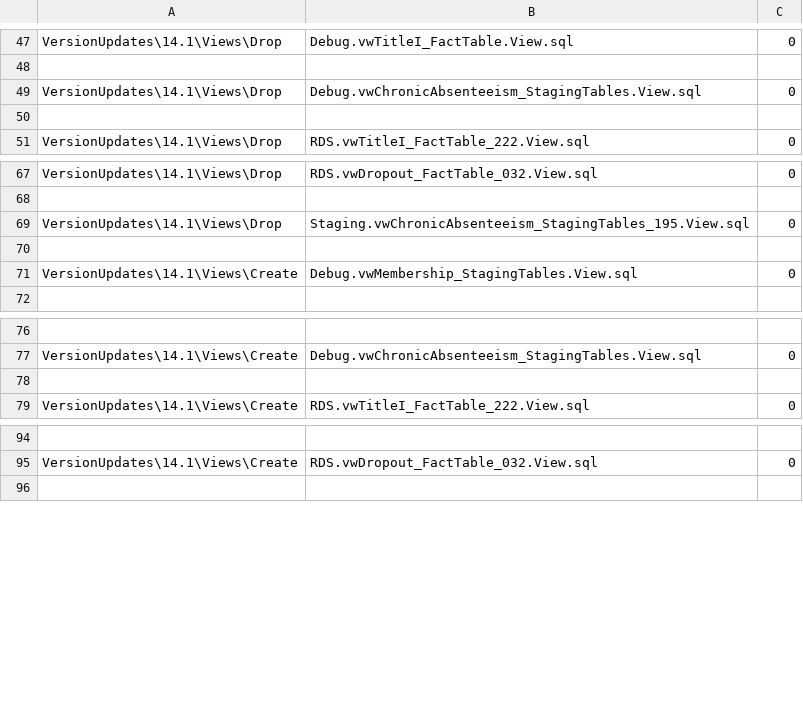
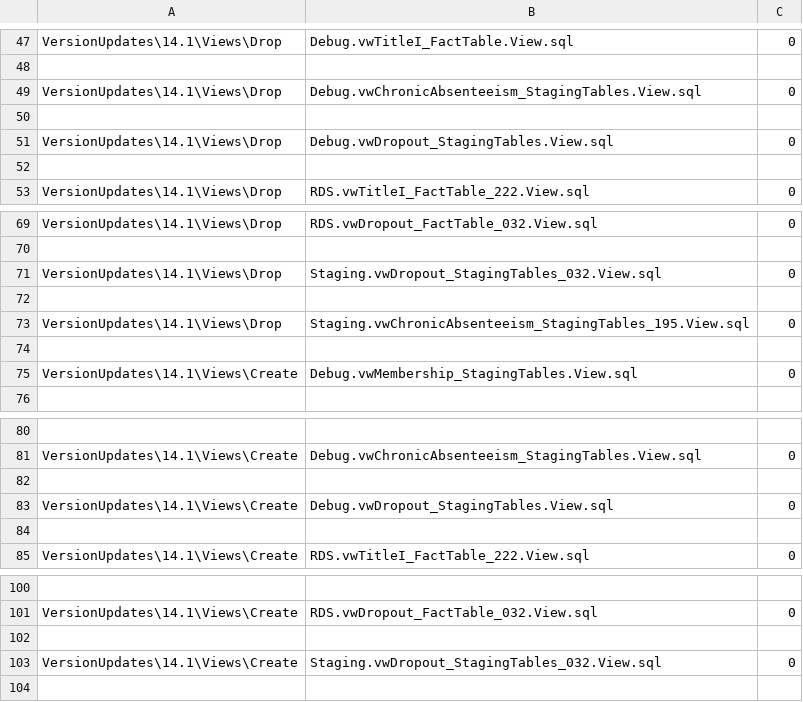
Before and after one commit to CEDS-Collaborative-Exchange/Generate, a CSV file: generate.web/DatabaseScripts/VersionUpdates/14.1/VersionScripts.csv, drawn as a sheet; only a part is shown, gaps mark what is left out; the diff names each change by its address in the sheet, - before the commit and + after, or states it on an @@ line.

```diff
--- a/generate.web/DatabaseScripts/VersionUpdates/14.1/VersionScripts.csv
+++ b/generate.web/DatabaseScripts/VersionUpdates/14.1/VersionScripts.csv
+row 51: VersionUpdates\14.1\Views\Drop | Debug.vwDropout_StagingTables.View.sql | 0
+row 52: (empty)
+row 71: VersionUpdates\14.1\Views\Drop | Staging.vwDropout_StagingTables_032.View.sql | 0
+row 72: (empty)
+row 82: (empty)
+row 83: VersionUpdates\14.1\Views\Create | Debug.vwDropout_StagingTables.View.sql | 0
+row 102: (empty)
+row 103: VersionUpdates\14.1\Views\Create | Staging.vwDropout_StagingTables_032.View.sql | 0
```
Also changed, not shown: 7 other files.
